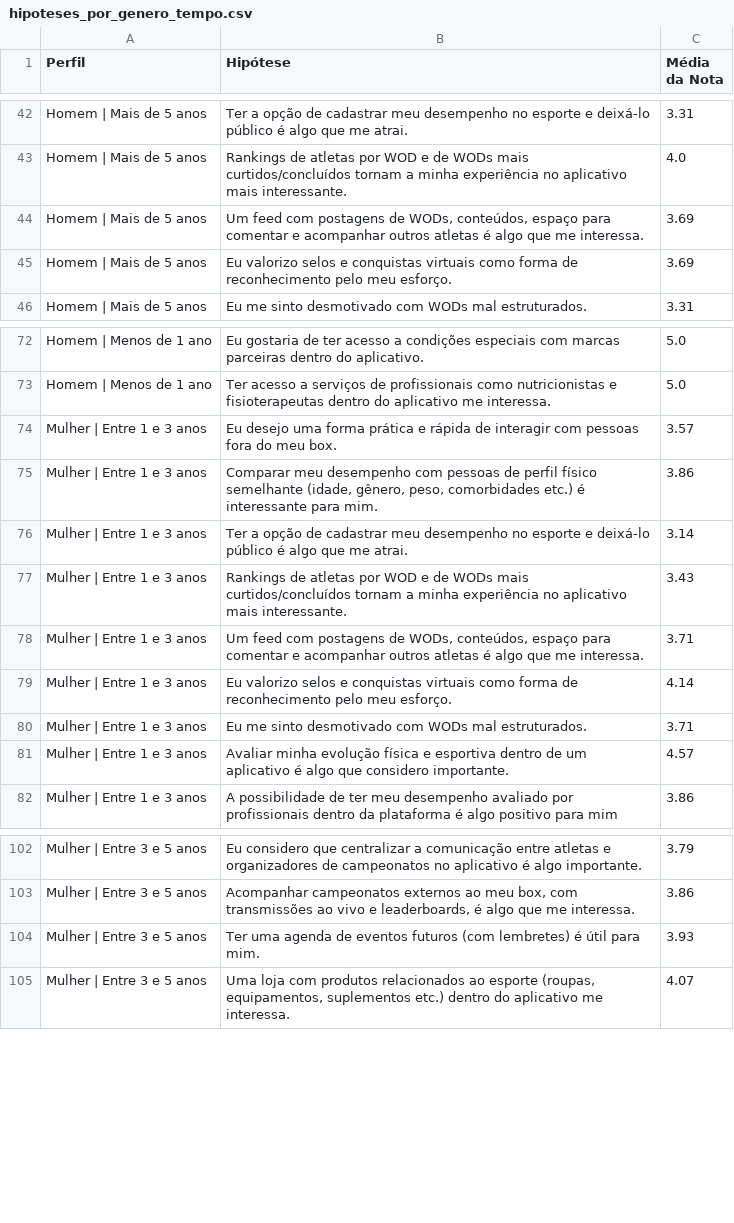
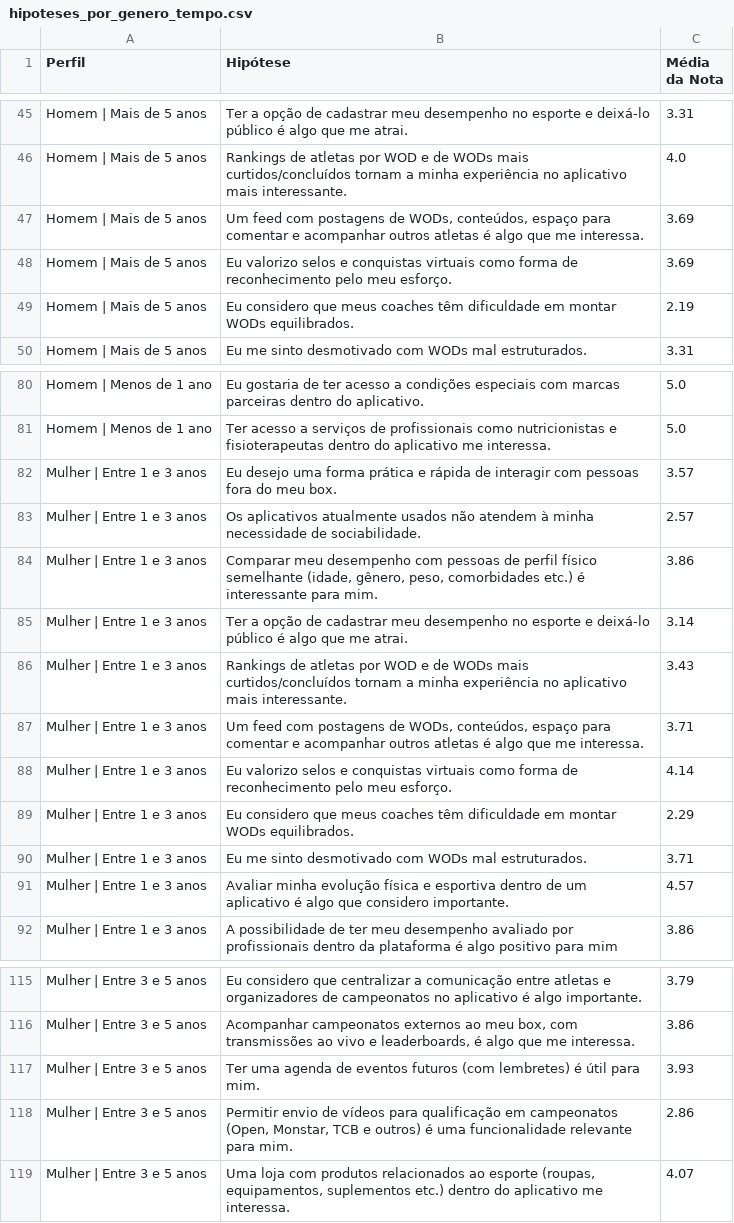
Before and after one commit to grbeltrame/TCC-MOTIVA-APP, a CSV file: scripts_gerais/ux_tests/hipoteses_por_genero_tempo.csv, drawn as a sheet; only a part is shown, gaps mark what is left out; the diff covers the shown part only; the diff names each change by its address in the sheet, - before the commit and + after, or states it on an @@ line.

```diff
--- a/scripts_gerais/ux_tests/hipoteses_por_genero_tempo.csv
+++ b/scripts_gerais/ux_tests/hipoteses_por_genero_tempo.csv
+row 49: Homem | Mais de 5 anos | Eu considero que meus coaches têm dificuldade em montar WODs equilibrados. | 2.19
+row 83: Mulher | Entre 1 e 3 anos | Os aplicativos atualmente usados não atendem à minha necessidade de sociabilidade. | 2.57
+row 89: Mulher | Entre 1 e 3 anos | Eu considero que meus coaches têm dificuldade em montar WODs equilibrados. | 2.29
+row 118: Mulher | Entre 3 e 5 anos | Permitir envio de vídeos para qualificação em campeonatos (Open, Monstar, TCB e outros) é uma funcionalidade relevante para mim. | 2.86
```
Also changed, not shown: 19 added rows elsewhere in this file, 2 other files.
